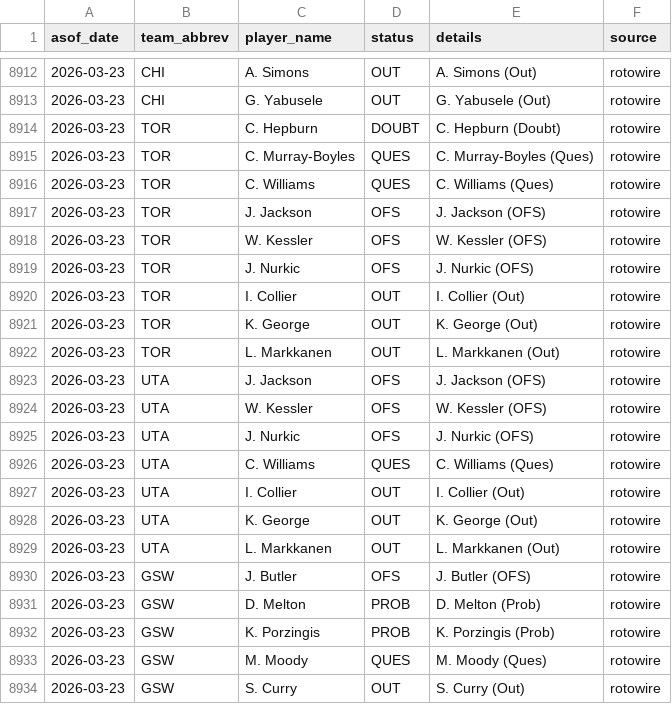
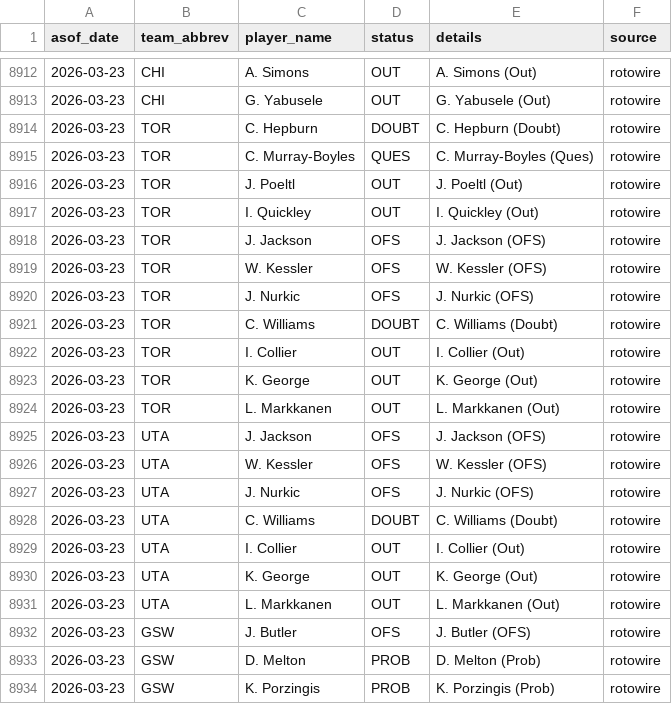
Before and after one commit to oliver-monday/moneyline, a CSV file: logs/injury_log.csv, drawn as a sheet; only a part is shown, gaps mark what is left out; the shorter side is filled out with more unchanged rows.

```diff
--- a/logs/injury_log.csv
+++ b/logs/injury_log.csv
@@ -8915,3 +8915,4 @@ asof_date,team_abbrev,player_name,status,details,source
 2026-03-23,TOR,C. Murray-Boyles,QUES,C. Murray-Boyles (Ques),rotowire
-2026-03-23,TOR,C. Williams,QUES,C. Williams (Ques),rotowire
+2026-03-23,TOR,J. Poeltl,OUT,J. Poeltl (Out),rotowire
+2026-03-23,TOR,I. Quickley,OUT,I. Quickley (Out),rotowire
 2026-03-23,TOR,J. Jackson,OFS,J. Jackson (OFS),rotowire
@@ -8919,2 +8920,3 @@ asof_date,team_abbrev,player_name,status,details,source
 2026-03-23,TOR,J. Nurkic,OFS,J. Nurkic (OFS),rotowire
+2026-03-23,TOR,C. Williams,DOUBT,C. Williams (Doubt),rotowire
 2026-03-23,TOR,I. Collier,OUT,I. Collier (Out),rotowire
@@ -8925,3 +8927,3 @@ asof_date,team_abbrev,player_name,status,details,source
 2026-03-23,UTA,J. Nurkic,OFS,J. Nurkic (OFS),rotowire
-2026-03-23,UTA,C. Williams,QUES,C. Williams (Ques),rotowire
+2026-03-23,UTA,C. Williams,DOUBT,C. Williams (Doubt),rotowire
 2026-03-23,UTA,I. Collier,OUT,I. Collier (Out),rotowire
```
Also changed, not shown: 1 other file.
